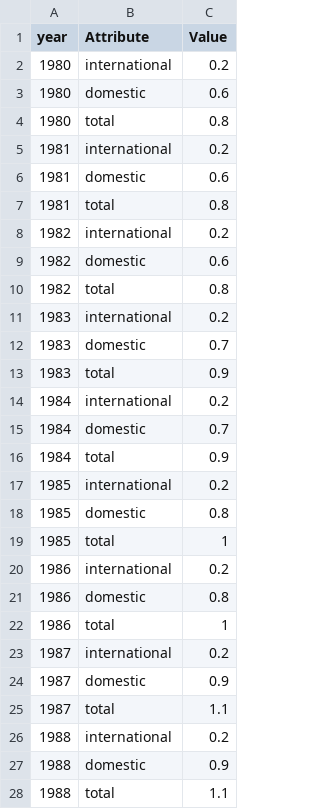
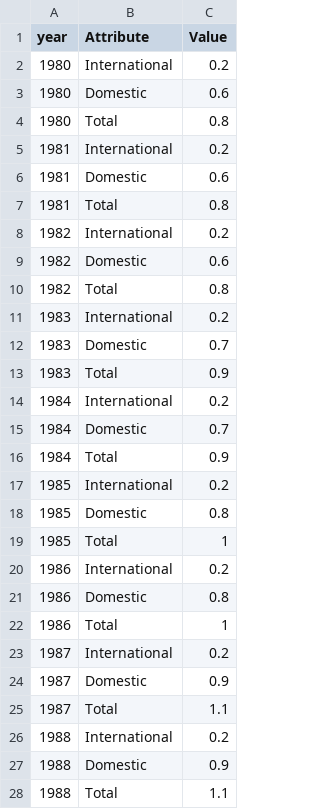
Before and after one commit to peijiunchong/Flights_Statistic, a CSV file: data/air_passenger_traffic_evolution.csv, drawn as a sheet; only a part is shown; the diff covers the shown part only.

```diff
--- a/data/air_passenger_traffic_evolution.csv
+++ b/data/air_passenger_traffic_evolution.csv
@@ -1,28 +1,28 @@
 year,Attribute,Value
-1980,international,0.2
-1980,domestic,0.6
-1980,total,0.8
-1981,international,0.2
-1981,domestic,0.6
-1981,total,0.8
-1982,international,0.2
-1982,domestic,0.6
-1982,total,0.8
-1983,international,0.2
-1983,domestic,0.7
-1983,total,0.9
-1984,international,0.2
-1984,domestic,0.7
-1984,total,0.9
-1985,international,0.2
-1985,domestic,0.8
-1985,total,1
-1986,international,0.2
-1986,domestic,0.8
-1986,total,1
-1987,international,0.2
-1987,domestic,0.9
-1987,total,1.1
-1988,international,0.2
-1988,domestic,0.9
-1988,total,1.1
+1980,International,0.2
+1980,Domestic,0.6
+1980,Total,0.8
+1981,International,0.2
+1981,Domestic,0.6
+1981,Total,0.8
+1982,International,0.2
+1982,Domestic,0.6
+1982,Total,0.8
+1983,International,0.2
+1983,Domestic,0.7
+1983,Total,0.9
+1984,International,0.2
+1984,Domestic,0.7
+1984,Total,0.9
+1985,International,0.2
+1985,Domestic,0.8
+1985,Total,1
+1986,International,0.2
+1986,Domestic,0.8
+1986,Total,1
+1987,International,0.2
+1987,Domestic,0.9
+1987,Total,1.1
+1988,International,0.2
+1988,Domestic,0.9
+1988,Total,1.1
```
Also changed, not shown: 96 edited cells elsewhere in this file, 13 other files.
